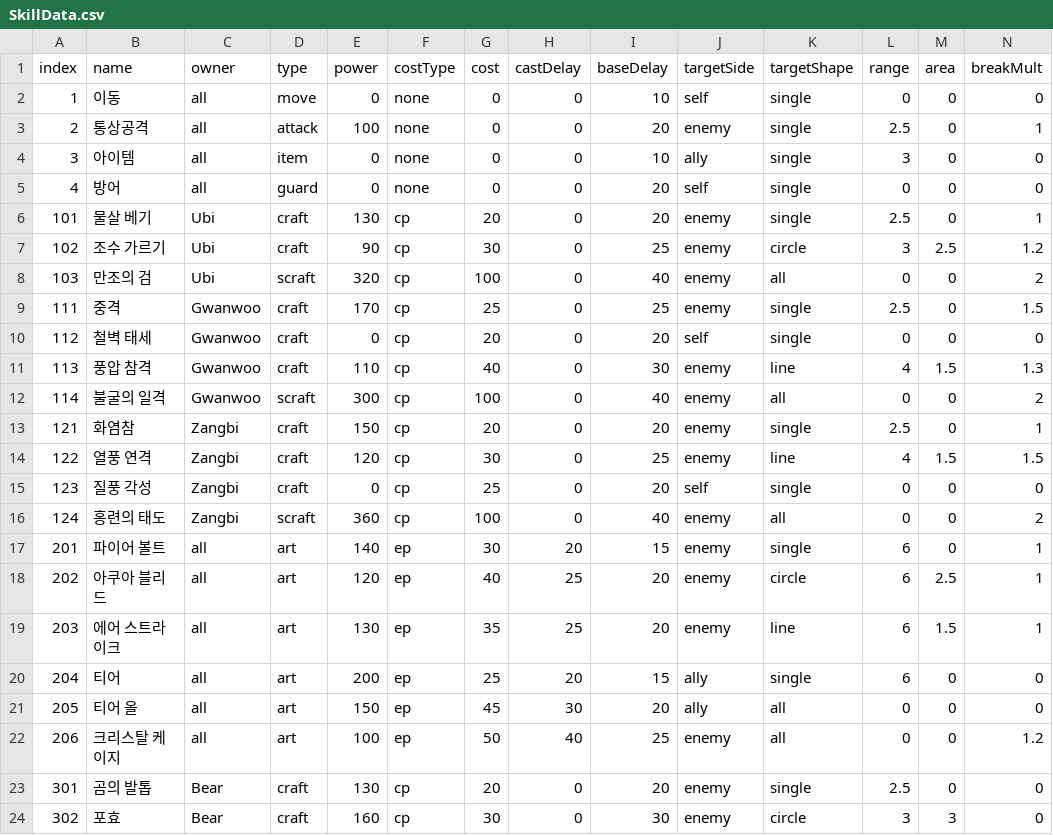
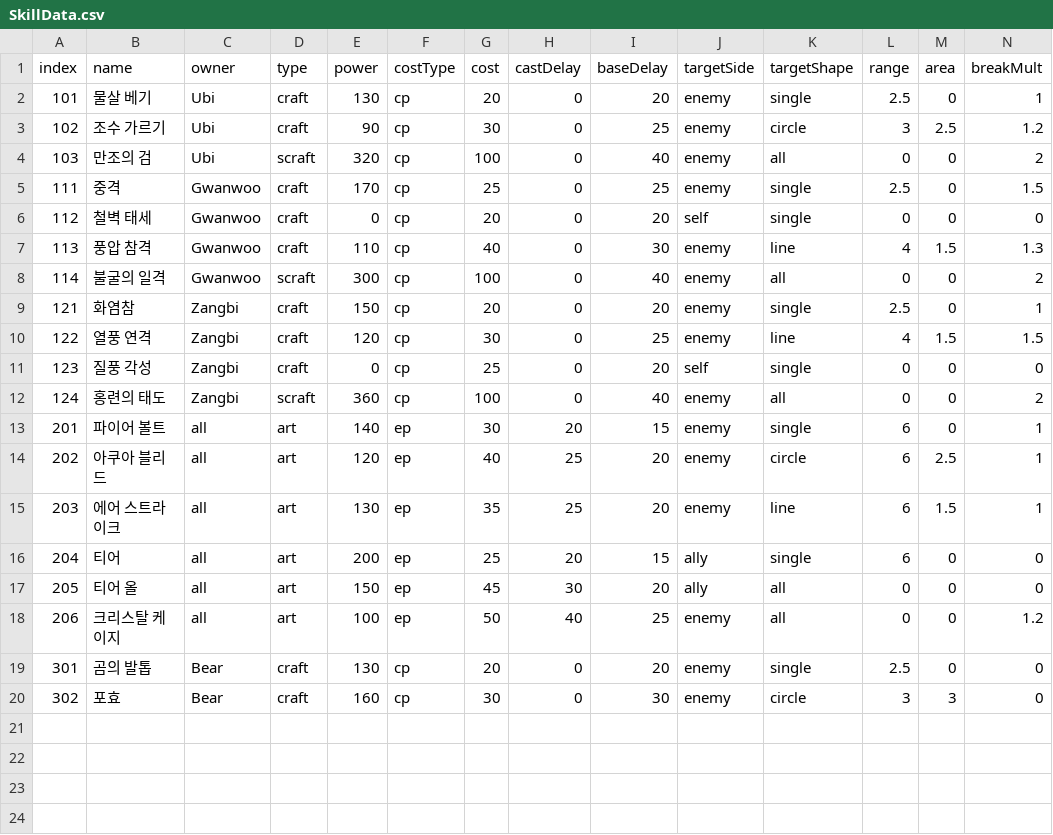
Before and after one commit to lwy0810/3D_portpolio, a CSV file: Assets/Resources/Status/SkillData.csv, drawn as a sheet; only a part is shown; rows hold the shown columns only; the diff names each change by its address in the sheet, - before the commit and + after, or states it on an @@ line.

Commit message:
refactor(battle): 기본 행동 BaseDelay 를 AT 상수 한 곳으로 통일
1. 이동·통상공격·아이템·방어의 BaseDelay 가 AT 클래스 상수로 고정

- SkillData.csv 에서 기본 행동 4행 제거
- SkillDataBase.BuildBasicActions 에서 AT 상수를 기준으로 코드 생성
- index 1~4 를 유지해 기존 조회 경로를 그대로 살림
- 방어의 방어력 상승 효과(513) 유지
- CSV 로드보다 먼저 생성해 중복 정의 시 경고가 뜨게 함
- 적용 안내 문서 갱신

```diff
--- a/Assets/Resources/Status/SkillData.csv
+++ b/Assets/Resources/Status/SkillData.csv
-row 2: 1 | 이동 | all | move | 0 | none | 0 | 0 | 10 | self | single | 0 | 0 | 0
-row 3: 2 | 통상공격 | all | attack | 100 | none | 0 | 0 | 20 | enemy | single | 2.5 | 0 | 1
-row 4: 3 | 아이템 | all | item | 0 | none | 0 | 0 | 10 | ally | single | 3 | 0 | 0
-row 5: 4 | 방어 | all | guard | 0 | none | 0 | 0 | 20 | self | single | 0 | 0 | 0
```
Also changed, not shown: 2 other files.
